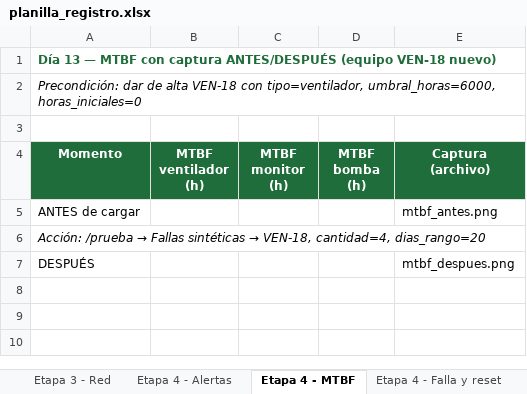
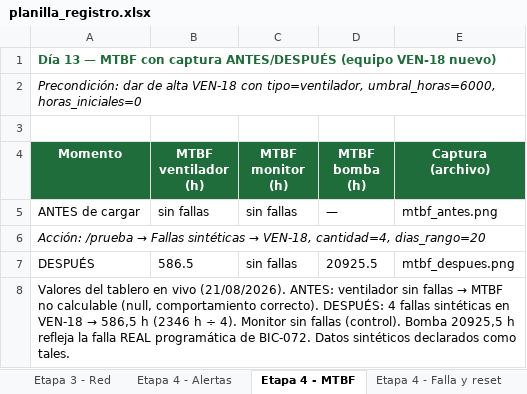
Before and after one commit to yamirayts/horus, an Excel workbook: tfi/planilla_registro.xlsx, sheet Etapa 4 - MTBF, drawn as a sheet; values as stored, in another font and other column widths than the file's, no borders; the diff names each change by its address in the sheet, - before the commit and + after, or states it on an @@ line.

```diff
--- a/tfi/planilla_registro.xlsx (sheet Etapa 4 - MTBF)
+++ b/tfi/planilla_registro.xlsx (sheet Etapa 4 - MTBF)
-B5 (MTBF ventilador (h)): (empty)
+B5 (MTBF ventilador (h)): sin fallas
-C5 (MTBF monitor (h)): (empty)
+C5 (MTBF monitor (h)): sin fallas
-D5 (MTBF bomba (h)): (empty)
+D5 (MTBF bomba (h)): —
-B7 (MTBF ventilador (h)): (empty)
+B7 (MTBF ventilador (h)): 586.5
-C7 (MTBF monitor (h)): (empty)
+C7 (MTBF monitor (h)): sin fallas
-D7 (MTBF bomba (h)): (empty)
+D7 (MTBF bomba (h)): 20925.5
+row 8: Valores del tablero en vivo (21/08/2026). ANTES: ventilador sin fallas → MTBF no calculable (null, comportamiento correcto). DESPUÉS: 4 fallas sintéticas en VEN-18 → 586,5 h (2346 h ÷ 4). Monitor sin fallas (control). Bomba 20925,5 h refleja la falla REAL programática de BIC-072. Datos sintéticos declarados como tales.
```
Also changed, not shown: sheet Etapa 3 - Exactitud, sheet Etapa 2, sheet Resumen final, sheet Etapa 3 - Red, sheet Etapa 4 - Alertas, sheet Etapa 4 - Falla y reset, tfi/duracion_escaneo.xlsx.
